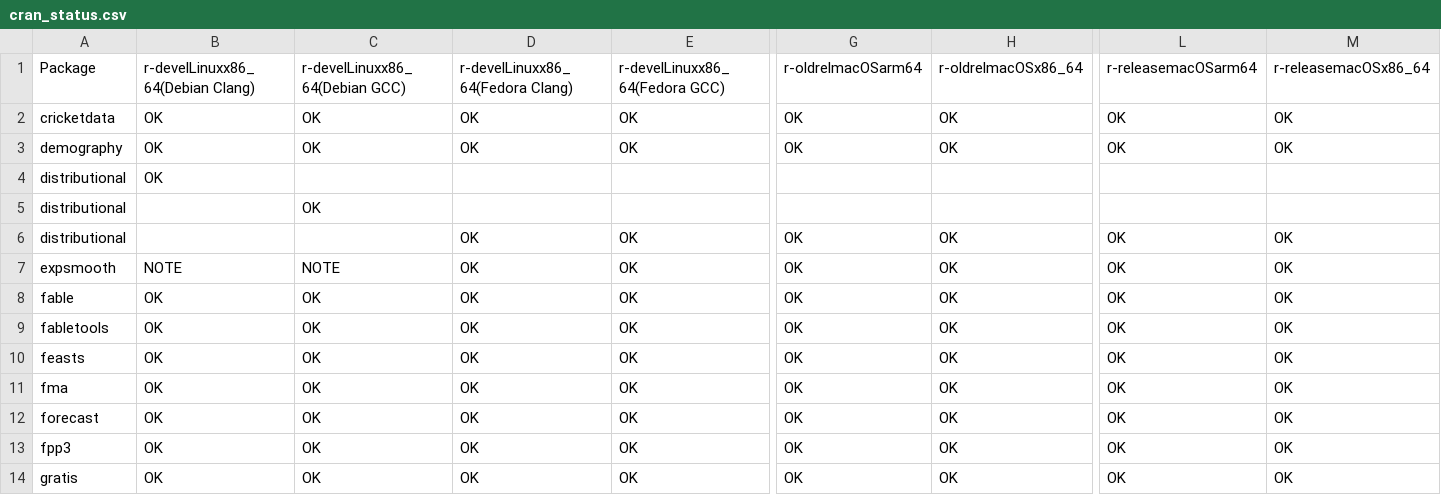
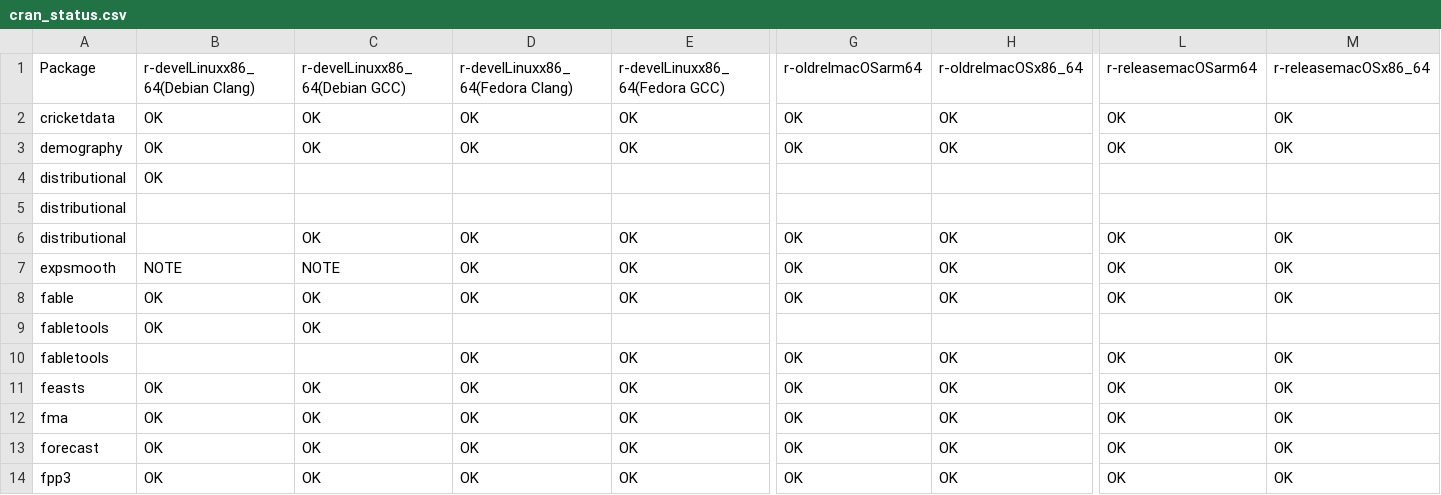
Before and after one commit to robjhyndman/gh-dashboard, a CSV file: cran_status.csv, drawn as a sheet; only a part is shown, gaps mark what is left out; the shorter side is filled out with more unchanged rows; rows hold the shown columns only; the diff names each change by its address in the sheet, - before the commit and + after, or states it on an @@ line.

```diff
--- a/cran_status.csv
+++ b/cran_status.csv
-C5: OK
+C5: (empty)
-C6: (empty)
+C6: OK
-D9: OK
+D9: (empty)
-E9: OK
+E9: (empty)
-G9: OK
+G9: (empty)
-H9: OK
+H9: (empty)
-L9: OK
+L9: (empty)
-M9: OK
+M9: (empty)
+row 10: fabletools |  |  | OK | OK | OK | OK | OK | OK
```
Also changed, not shown: current_week.csv.
